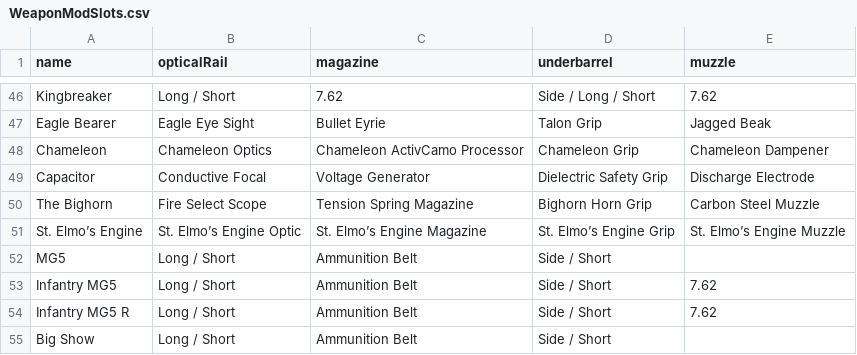
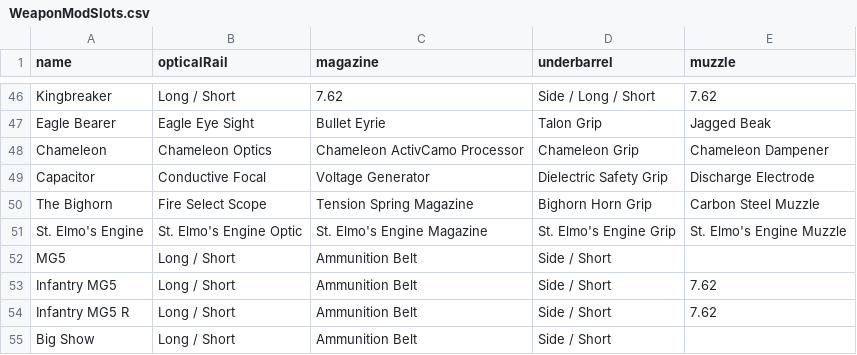
Before and after one commit to Snarie/DivBuildApp, a CSV file: Data/CsvFiles/WeaponModSlots.csv, drawn as a sheet; only a part is shown, gaps mark what is left out.

Commit message:
Stability fixes
- added weapon grid
- weapon select based on type now works properly and each slot now works on it's own.
- fixed brand bonus calculation

```diff
--- a/Data/CsvFiles/WeaponModSlots.csv
+++ b/Data/CsvFiles/WeaponModSlots.csv
@@ -50,3 +50,3 @@ Capacitor;Conductive Focal;Voltage Generator;Dielectric Safety Grip;Discharge El
 The Bighorn;Fire Select Scope;Tension Spring Magazine;Bighorn Horn Grip;Carbon Steel Muzzle
-St. Elmo’s Engine;St. Elmo’s Engine Optic;St. Elmo’s Engine Magazine;St. Elmo’s Engine Grip;St. Elmo’s Engine Muzzle
+St. Elmo's Engine;St. Elmo's Engine Optic;St. Elmo's Engine Magazine;St. Elmo's Engine Grip;St. Elmo's Engine Muzzle
 MG5;Long / Short;Ammunition Belt;Side / Short;
```
Also changed, not shown: Data/CsvFiles/WeaponStats.csv, 12 other files.
